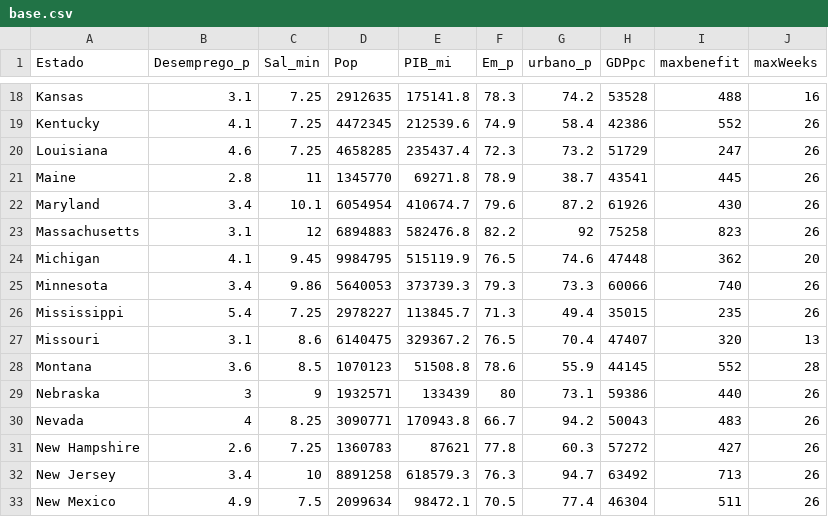
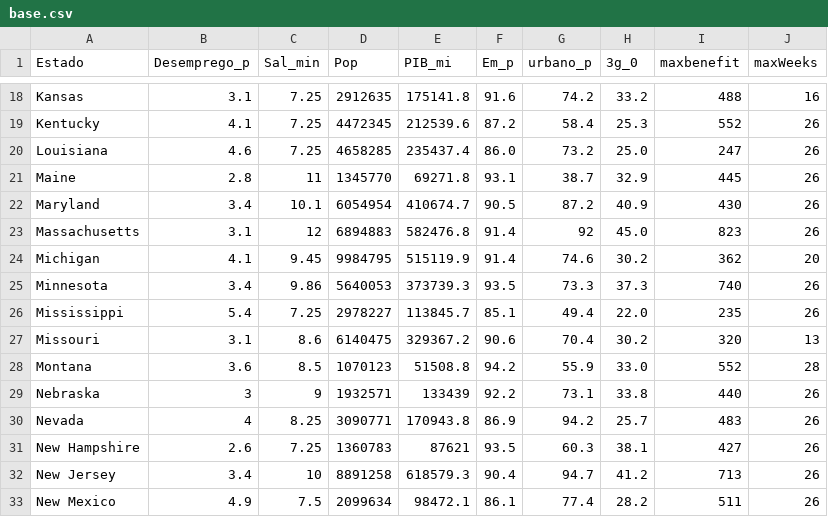
Before and after one commit to fellipemelhado/Trab-de-econo-1, a CSV file: base.csv, drawn as a sheet; only a part is shown, gaps mark what is left out; the diff covers the shown part only; the diff names each change by its address in the sheet, - before the commit and + after, or states it on an @@ line.

```diff
--- a/base.csv
+++ b/base.csv
-H1: GDPpc
+H1: 3g_0
-F18 (Em_p): 78.3
+F18 (Em_p): 91.6
-H18 (3g_0): 53528
+H18 (3g_0): 33.2
-F19 (Em_p): 74.9
+F19 (Em_p): 87.2
-H19 (3g_0): 42386
+H19 (3g_0): 25.3
-F20 (Em_p): 72.3
+F20 (Em_p): 86.0
-H20 (3g_0): 51729
+H20 (3g_0): 25.0
-F21 (Em_p): 78.9
+F21 (Em_p): 93.1
-H21 (3g_0): 43541
+H21 (3g_0): 32.9
-F22 (Em_p): 79.6
+F22 (Em_p): 90.5
-H22 (3g_0): 61926
+H22 (3g_0): 40.9
-F23 (Em_p): 82.2
+F23 (Em_p): 91.4
-H23 (3g_0): 75258
+H23 (3g_0): 45.0
-F24 (Em_p): 76.5
+F24 (Em_p): 91.4
-H24 (3g_0): 47448
+H24 (3g_0): 30.2
-F25 (Em_p): 79.3
+F25 (Em_p): 93.5
-H25 (3g_0): 60066
+H25 (3g_0): 37.3
-F26 (Em_p): 71.3
+F26 (Em_p): 85.1
-H26 (3g_0): 35015
+H26 (3g_0): 22.0
-F27 (Em_p): 76.5
+F27 (Em_p): 90.6
-H27 (3g_0): 47407
+H27 (3g_0): 30.2
-F28 (Em_p): 78.6
+F28 (Em_p): 94.2
-H28 (3g_0): 44145
+H28 (3g_0): 33.0
-F29 (Em_p): 80
+F29 (Em_p): 92.2
-H29 (3g_0): 59386
+H29 (3g_0): 33.8
-F30 (Em_p): 66.7
+F30 (Em_p): 86.9
-H30 (3g_0): 50043
+H30 (3g_0): 25.7
-F31 (Em_p): 77.8
+F31 (Em_p): 93.5
-H31 (3g_0): 57272
+H31 (3g_0): 38.1
-F32 (Em_p): 76.3
+F32 (Em_p): 90.4
-H32 (3g_0): 63492
+H32 (3g_0): 41.2
-F33 (Em_p): 70.5
+F33 (Em_p): 86.1
-H33 (3g_0): 46304
+H33 (3g_0): 28.2
```
Also changed, not shown: 70 edited cells elsewhere in this file.
